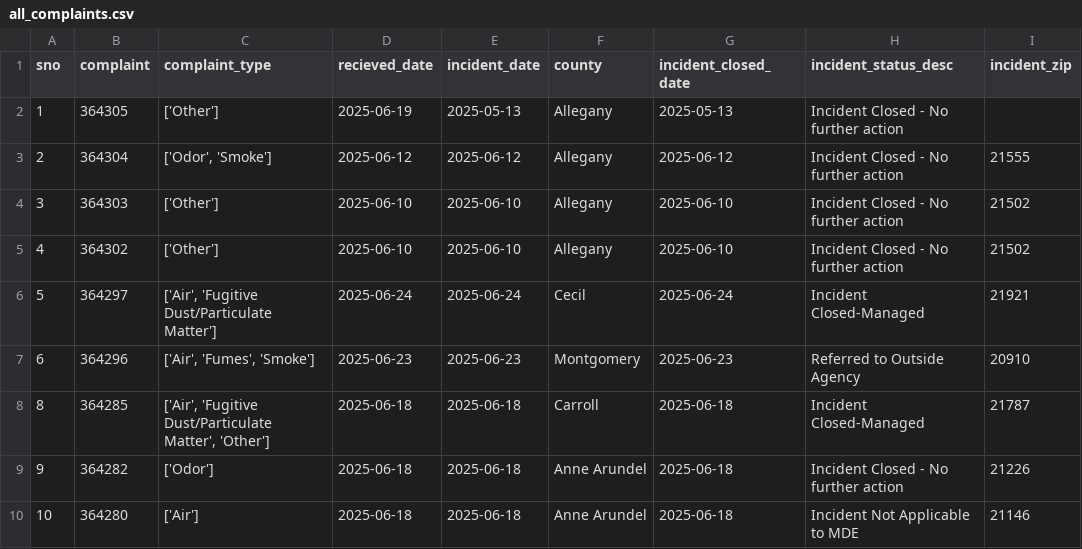
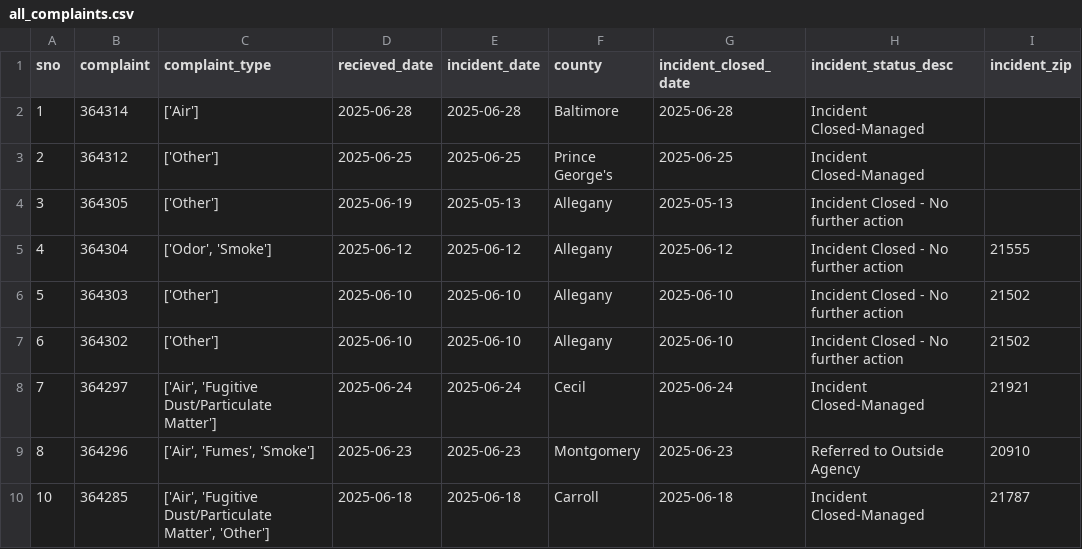
Before and after one commit to gguerrei/live-nicar-pipeline, a CSV file: exported_data/all_complaints.csv, drawn as a sheet; only a part is shown; the shorter side is filled out with more unchanged rows; addresses are those after the commit; the diff names each change by its address in the sheet, - before the commit and + after, or states it on an @@ line.

```diff
--- a/exported_data/all_complaints.csv
+++ b/exported_data/all_complaints.csv
+row 2: 1 | 364314 | ['Air'] | 2025-06-28 | 2025-06-28 | Baltimore | 2025-06-28 | Incident Closed-Managed
+row 3: 2 | 364312 | ['Other'] | 2025-06-25 | 2025-06-25 | Prince George's | 2025-06-25 | Incident Closed-Managed
@@ column A (sno) renumbered from row 4 down @@
```
Also changed, not shown: exported_data/invalid_counties.csv.
